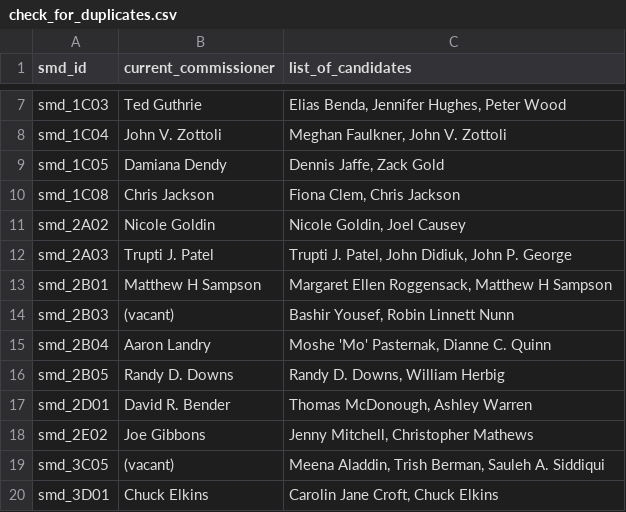
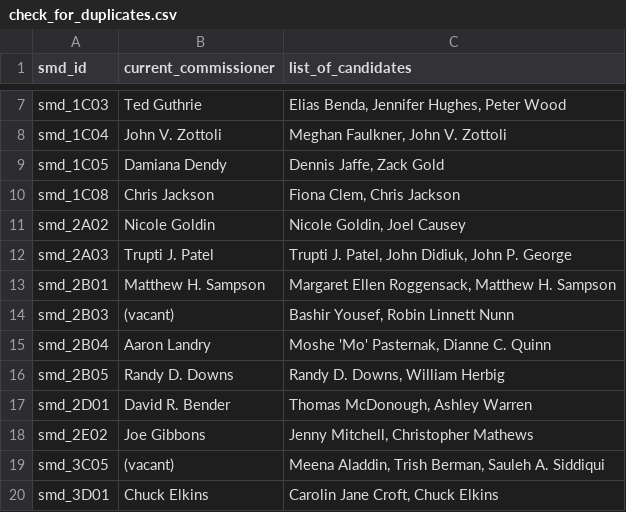
Before and after one commit to devinbrady/openanc, a CSV file: data/check_for_duplicates.csv, drawn as a sheet; only a part is shown, gaps mark what is left out.

```diff
--- a/data/check_for_duplicates.csv
+++ b/data/check_for_duplicates.csv
@@ -12,3 +12,3 @@ smd_2A02,Nicole Goldin,"Nicole Goldin, Joel Causey"
 smd_2A03,Trupti J. Patel,"Trupti J. Patel, John Didiuk, John P. George"
-smd_2B01,Matthew H Sampson,"Margaret Ellen Roggensack, Matthew H Sampson"
+smd_2B01,Matthew H. Sampson,"Margaret Ellen Roggensack, Matthew H. Sampson"
 smd_2B03,(vacant),"Bashir Yousef, Robin Linnett Nunn"
```
Also changed, not shown: data/candidate_statuses.csv, data/people.csv, 11 other files.
